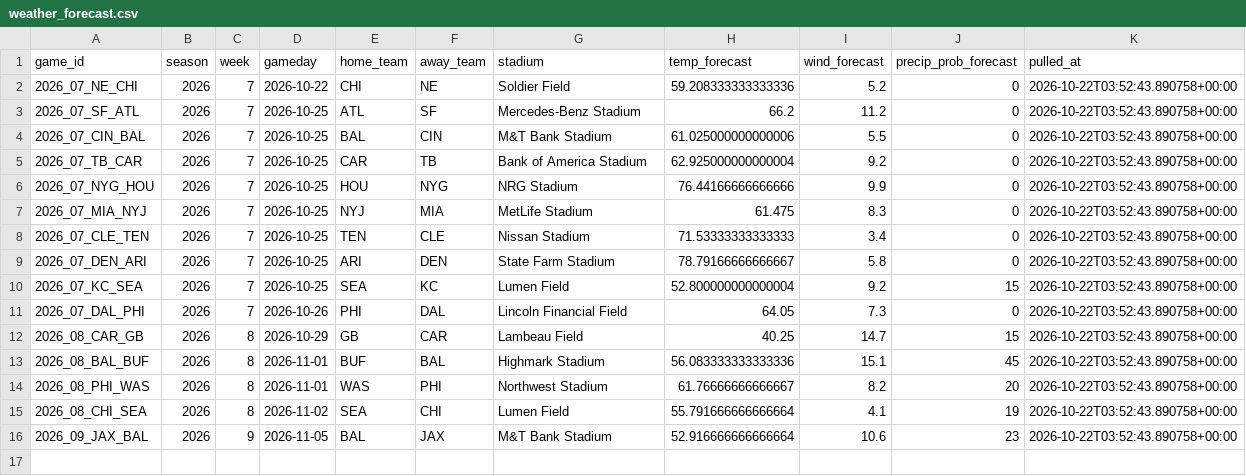
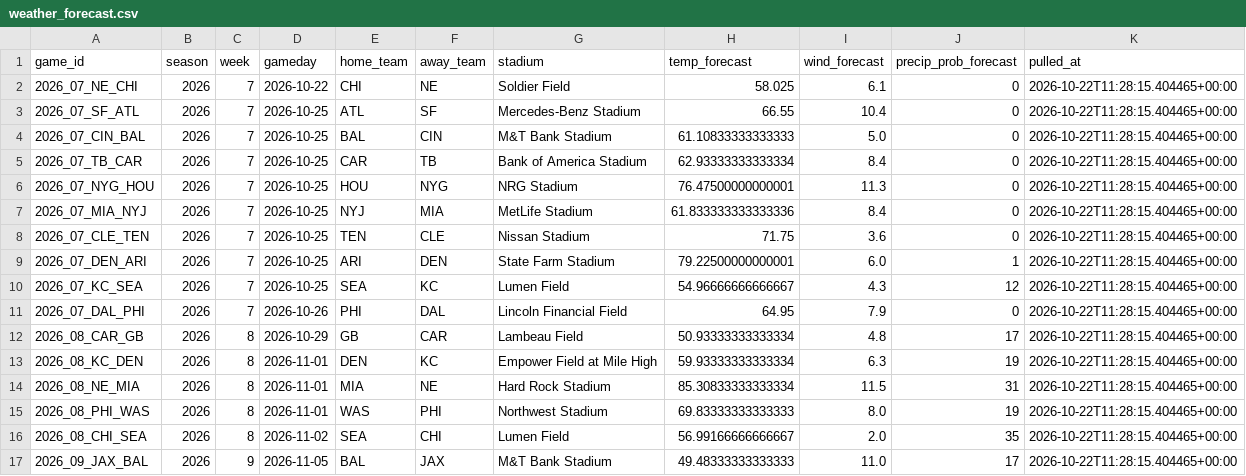
Before and after one commit to alexanderseaney-sketch/ParlayModel, a CSV file: data/raw/weather_forecast.csv, drawn as a sheet.

```diff
--- a/data/raw/weather_forecast.csv
+++ b/data/raw/weather_forecast.csv
@@ -1,16 +1,17 @@
 game_id,season,week,gameday,home_team,away_team,stadium,temp_forecast,wind_forecast,precip_prob_forecast,pulled_at
-2026_07_NE_CHI,2026,7,2026-10-22,CHI,NE,Soldier Field,59.208333333333336,5.2,0,2026-10-22T03:52:43.890758+00:00
-2026_07_SF_ATL,2026,7,2026-10-25,ATL,SF,Mercedes-Benz Stadium,66.2,11.2,0,2026-10-22T03:52:43.890758+00:00
-2026_07_CIN_BAL,2026,7,2026-10-25,BAL,CIN,M&T Bank Stadium,61.025000000000006,5.5,0,2026-10-22T03:52:43.890758+00:00
-2026_07_TB_CAR,2026,7,2026-10-25,CAR,TB,Bank of America Stadium,62.925000000000004,9.2,0,2026-10-22T03:52:43.890758+00:00
-2026_07_NYG_HOU,2026,7,2026-10-25,HOU,NYG,NRG Stadium,76.44166666666666,9.9,0,2026-10-22T03:52:43.890758+00:00
-2026_07_MIA_NYJ,2026,7,2026-10-25,NYJ,MIA,MetLife Stadium,61.475,8.3,0,2026-10-22T03:52:43.890758+00:00
-2026_07_CLE_TEN,2026,7,2026-10-25,TEN,CLE,Nissan Stadium,71.53333333333333,3.4,0,2026-10-22T03:52:43.890758+00:00
-2026_07_DEN_ARI,2026,7,2026-10-25,ARI,DEN,State Farm Stadium,78.79166666666667,5.8,0,2026-10-22T03:52:43.890758+00:00
-2026_07_KC_SEA,2026,7,2026-10-25,SEA,KC,Lumen Field,52.800000000000004,9.2,15,2026-10-22T03:52:43.890758+00:00
-2026_07_DAL_PHI,2026,7,2026-10-26,PHI,DAL,Lincoln Financial Field,64.05,7.3,0,2026-10-22T03:52:43.890758+00:00
-2026_08_CAR_GB,2026,8,2026-10-29,GB,CAR,Lambeau Field,40.25,14.7,15,2026-10-22T03:52:43.890758+00:00
-2026_08_BAL_BUF,2026,8,2026-11-01,BUF,BAL,Highmark Stadium,56.083333333333336,15.1,45,2026-10-22T03:52:43.890758+00:00
-2026_08_PHI_WAS,2026,8,2026-11-01,WAS,PHI,Northwest Stadium,61.76666666666667,8.2,20,2026-10-22T03:52:43.890758+00:00
-2026_08_CHI_SEA,2026,8,2026-11-02,SEA,CHI,Lumen Field,55.791666666666664,4.1,19,2026-10-22T03:52:43.890758+00:00
-2026_09_JAX_BAL,2026,9,2026-11-05,BAL,JAX,M&T Bank Stadium,52.916666666666664,10.6,23,2026-10-22T03:52:43.890758+00:00
+2026_07_NE_CHI,2026,7,2026-10-22,CHI,NE,Soldier Field,58.025,6.1,0,2026-10-22T11:28:15.404465+00:00
+2026_07_SF_ATL,2026,7,2026-10-25,ATL,SF,Mercedes-Benz Stadium,66.55,10.4,0,2026-10-22T11:28:15.404465+00:00
+2026_07_CIN_BAL,2026,7,2026-10-25,BAL,CIN,M&T Bank Stadium,61.10833333333333,5.0,0,2026-10-22T11:28:15.404465+00:00
+2026_07_TB_CAR,2026,7,2026-10-25,CAR,TB,Bank of America Stadium,62.93333333333334,8.4,0,2026-10-22T11:28:15.404465+00:00
+2026_07_NYG_HOU,2026,7,2026-10-25,HOU,NYG,NRG Stadium,76.47500000000001,11.3,0,2026-10-22T11:28:15.404465+00:00
+2026_07_MIA_NYJ,2026,7,2026-10-25,NYJ,MIA,MetLife Stadium,61.833333333333336,8.4,0,2026-10-22T11:28:15.404465+00:00
+2026_07_CLE_TEN,2026,7,2026-10-25,TEN,CLE,Nissan Stadium,71.75,3.6,0,2026-10-22T11:28:15.404465+00:00
+2026_07_DEN_ARI,2026,7,2026-10-25,ARI,DEN,State Farm Stadium,79.22500000000001,6.0,1,2026-10-22T11:28:15.404465+00:00
+2026_07_KC_SEA,2026,7,2026-10-25,SEA,KC,Lumen Field,54.96666666666667,4.3,12,2026-10-22T11:28:15.404465+00:00
+2026_07_DAL_PHI,2026,7,2026-10-26,PHI,DAL,Lincoln Financial Field,64.95,7.9,0,2026-10-22T11:28:15.404465+00:00
+2026_08_CAR_GB,2026,8,2026-10-29,GB,CAR,Lambeau Field,50.93333333333334,4.8,17,2026-10-22T11:28:15.404465+00:00
+2026_08_KC_DEN,2026,8,2026-11-01,DEN,KC,Empower Field at Mile High,59.93333333333334,6.3,19,2026-10-22T11:28:15.404465+00:00
+2026_08_NE_MIA,2026,8,2026-11-01,MIA,NE,Hard Rock Stadium,85.30833333333334,11.5,31,2026-10-22T11:28:15.404465+00:00
+2026_08_PHI_WAS,2026,8,2026-11-01,WAS,PHI,Northwest Stadium,69.83333333333333,8.0,19,2026-10-22T11:28:15.404465+00:00
+2026_08_CHI_SEA,2026,8,2026-11-02,SEA,CHI,Lumen Field,56.99166666666667,2.0,35,2026-10-22T11:28:15.404465+00:00
+2026_09_JAX_BAL,2026,9,2026-11-05,BAL,JAX,M&T Bank Stadium,49.48333333333333,11.0,17,2026-10-22T11:28:15.404465+00:00
```
Also changed, not shown: data/raw/coaching_staff.csv, data/raw/nbcsports_news.csv, 15 other files.
